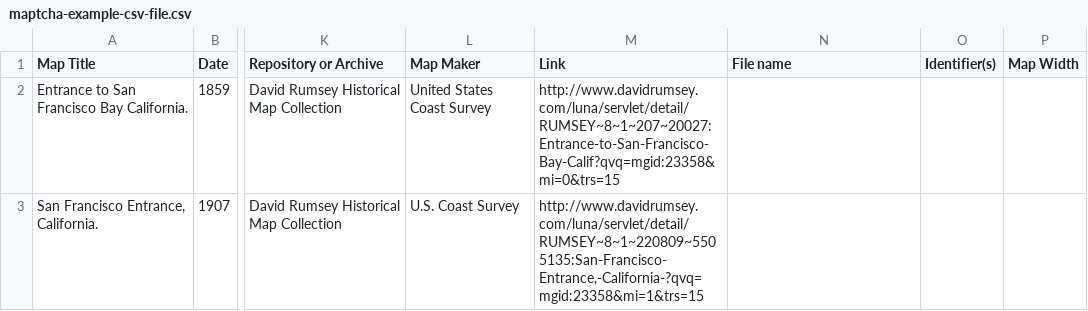
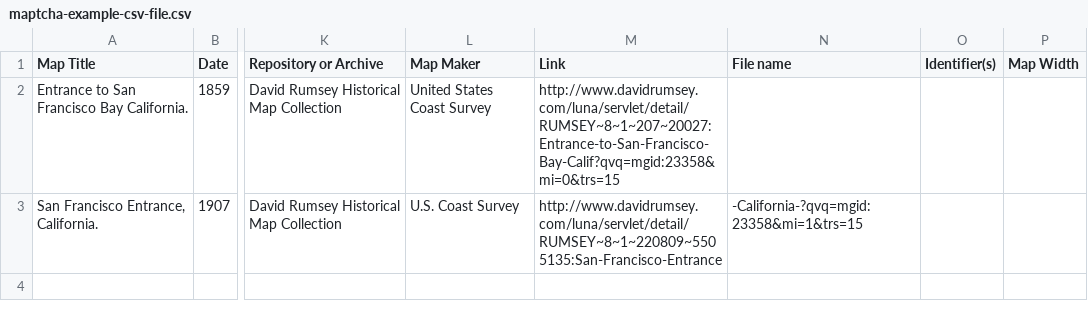
Before and after one commit to stamen/maptcha-v2, a CSV file: uploader/static/maptcha-example-csv-file.csv, drawn as a sheet; only a part is shown, gaps mark what is left out; the diff names each change by its address in the sheet, - before the commit and + after, or states it on an @@ line.

```diff
--- a/uploader/static/maptcha-example-csv-file.csv
+++ b/uploader/static/maptcha-example-csv-file.csv
-M3 (Link): http://www.davidrumsey.com/luna/servlet/detail/RUMSEY~8~1~220809~5505135:San-Francisco-Entrance,-California-?qvq=mgid:23358&mi=1&trs=15
+M3 (Link): http://www.davidrumsey.com/luna/servlet/detail/RUMSEY~8~1~220809~5505135:San-Francisco-Entrance
-N3 (File name): (empty)
+N3 (File name): -California-?qvq=mgid:23358&mi=1&trs=15
```
Also changed, not shown: 9 other files.
